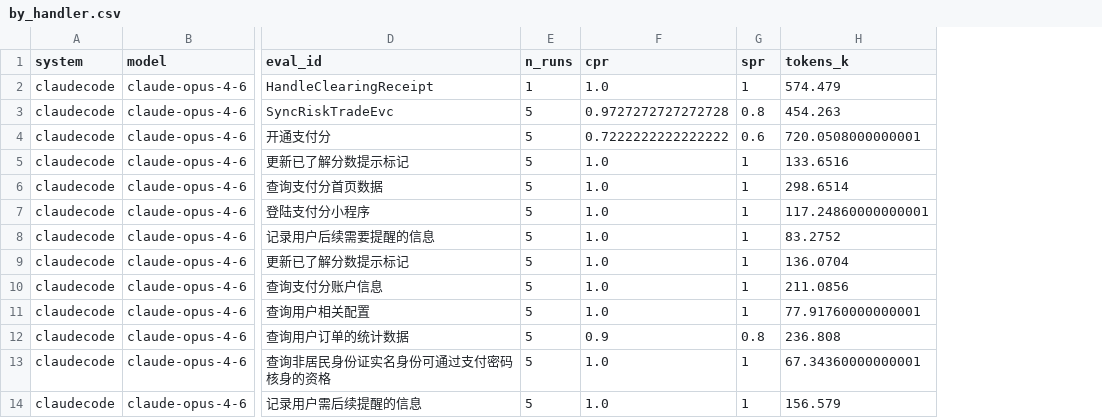
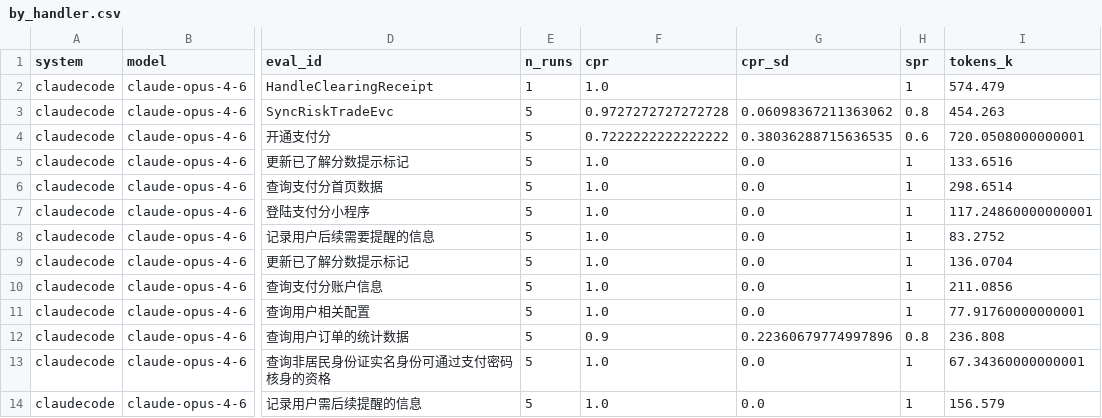
Before and after one commit to lucky20020327/CANVAS_artifact, a CSV file: 04_experiment_result/analysis/by_handler.csv, drawn as a sheet; only a part is shown, gaps mark what is left out; the diff names each change by its address in the sheet, - before the commit and + after, or states it on an @@ line.

Commit message:
Align fictional example and refine reproducible evaluation analysis

```diff
--- a/04_experiment_result/analysis/by_handler.csv
+++ b/04_experiment_result/analysis/by_handler.csv
+column G (cpr_sd), rows 3-14: 0.06098367211363062 | 0.38036288715636535 | 0.0 | 0.0 | 0.0 | 0.0 | 0.0 | 0.0 | 0.0 | 0.22360679774997896 | 0.0 | 0.0
```
Also changed, not shown: 04_experiment_result/analysis/rq2/summary.csv, 31 other files.
